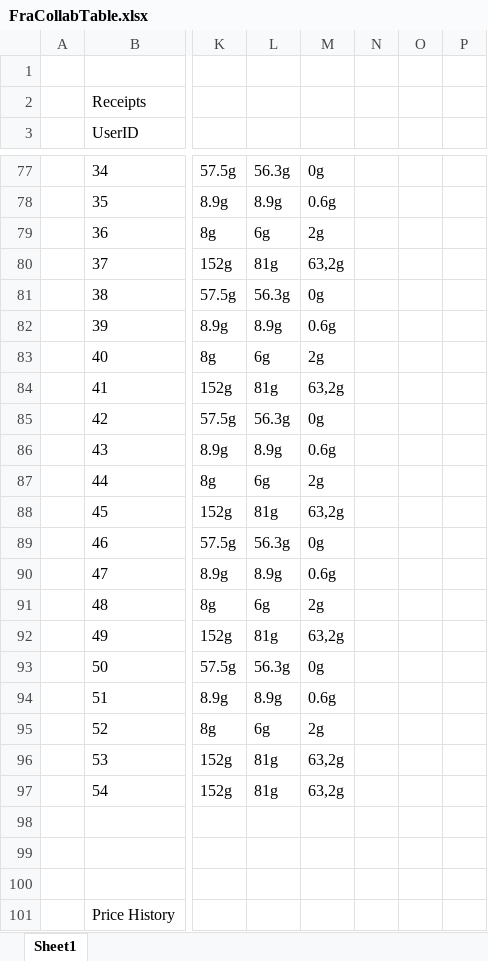
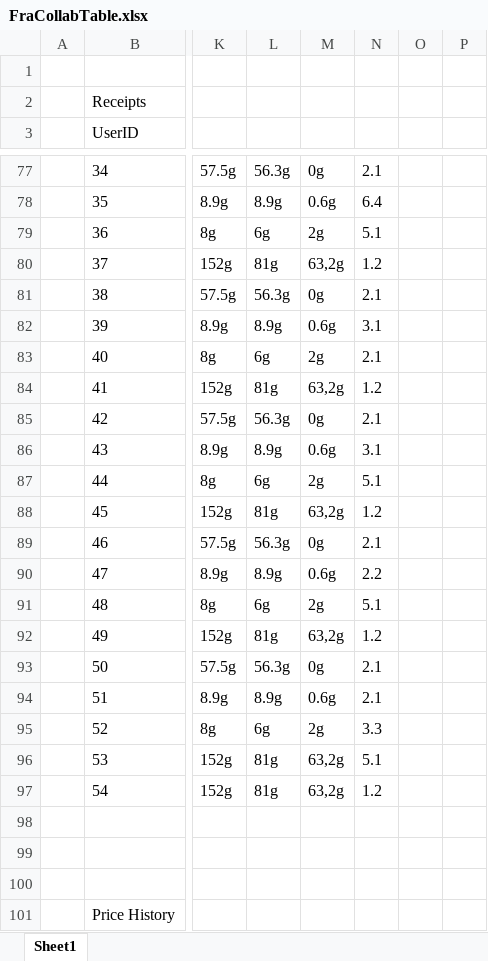
Before and after one commit to amitsahucse/Fra_collab, an Excel workbook: FraCollabTable.xlsx, sheet Sheet1, drawn as a sheet; only a part is shown, gaps mark what is left out; values as stored, in another font and other column widths than the file's, no borders; the diff covers the shown part only; the diff names each change by its address in the sheet, - before the commit and + after, or states it on an @@ line.

```diff
--- a/FraCollabTable.xlsx (sheet Sheet1)
+++ b/FraCollabTable.xlsx (sheet Sheet1)
-N77: (empty)
+N77: 2.1
-N78: (empty)
+N78: 6.4
-N79: (empty)
+N79: 5.1
-N80: (empty)
+N80: 1.2
-N81: (empty)
+N81: 2.1
-N82: (empty)
+N82: 3.1
-N83: (empty)
+N83: 2.1
-N84: (empty)
+N84: 1.2
-N85: (empty)
+N85: 2.1
-N86: (empty)
+N86: 3.1
-N87: (empty)
+N87: 5.1
-N88: (empty)
+N88: 1.2
-N89: (empty)
+N89: 2.1
-N90: (empty)
+N90: 2.2
-N91: (empty)
+N91: 5.1
-N92: (empty)
+N92: 1.2
-N93:N94: (empty)
+N93:N94: 2.1
-N95: (empty)
+N95: 3.3
-N96: (empty)
+N96: 5.1
-N97: (empty)
+N97: 1.2
```
Also changed, not shown: 25 edited cells elsewhere in this sheet, MockExcelTables/NutritionFactsTable.xlsx, 1 other file.
